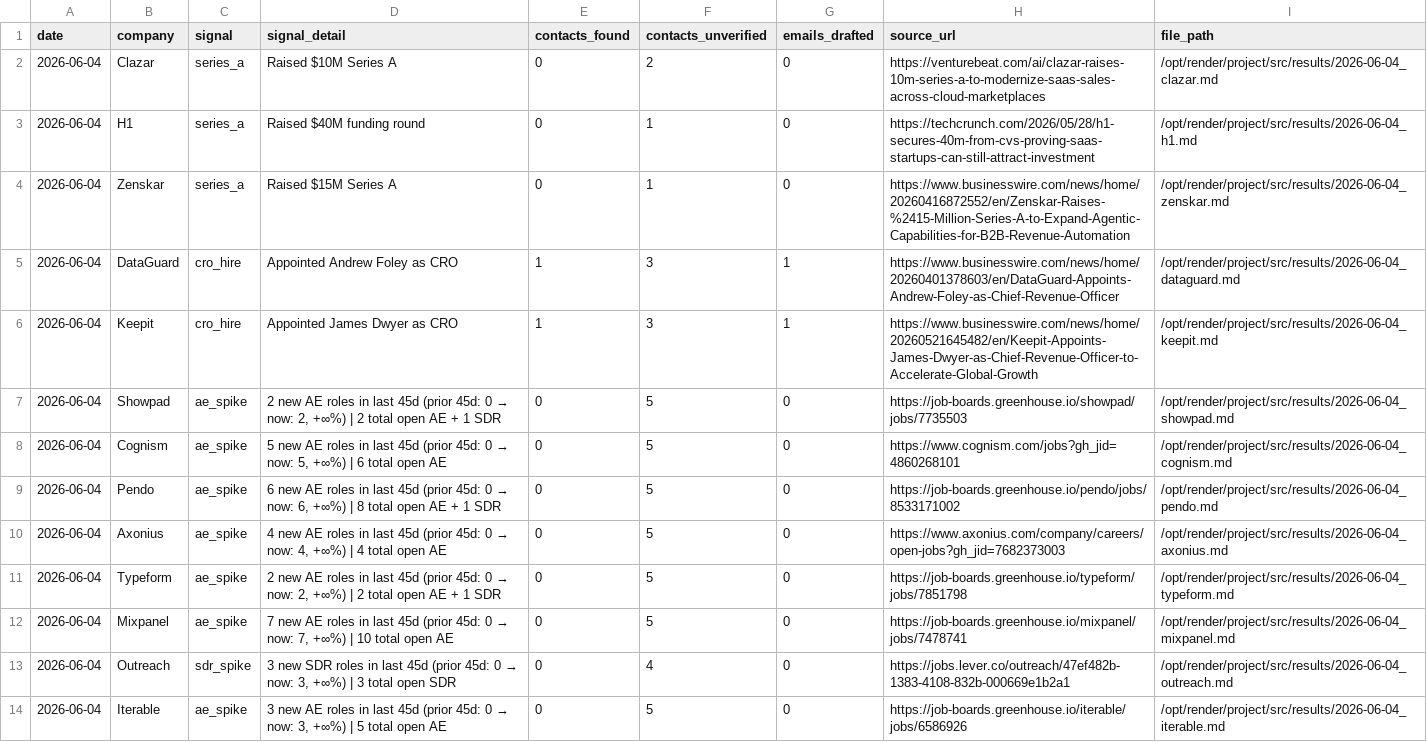
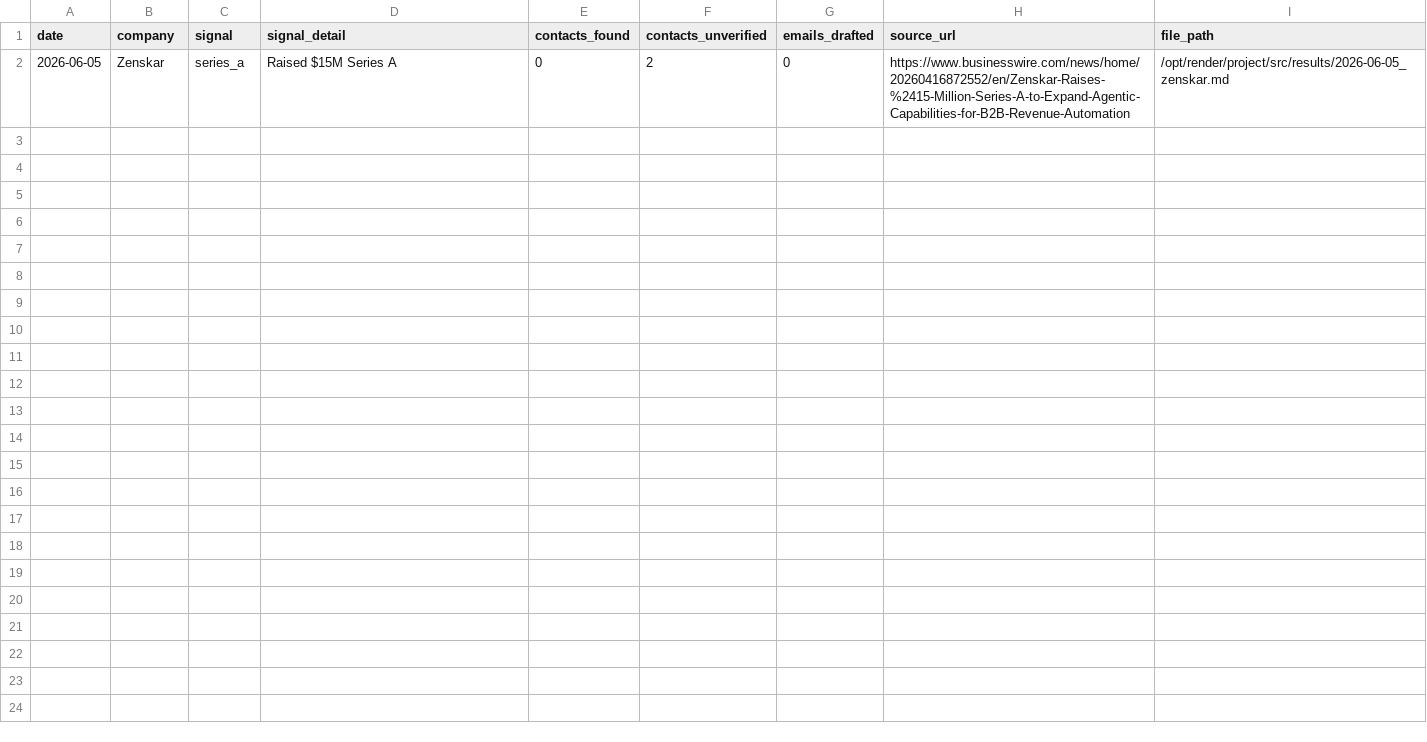
Before and after one commit to rabimoses/company-prospector, a CSV file: results/index.csv, drawn as a sheet.

Commit message:
prospector run 2026-06-05

```diff
--- a/results/index.csv
+++ b/results/index.csv
@@ -1,14 +1,2 @@
 date,company,signal,signal_detail,contacts_found,contacts_unverified,emails_drafted,source_url,file_path
-2026-06-04,Clazar,series_a,Raised $10M Series A,0,2,0,https://venturebeat.com/ai/clazar-raises-10m-series-a-to-modernize-saas-sales-across-cloud-marketplaces,/opt/render/project/src/results/2026-06-04_clazar.md
-2026-06-04,H1,series_a,Raised $40M funding round,0,1,0,https://techcrunch.com/2026/05/28/h1-secures-40m-from-cvs-proving-saas-startups-can-still-attract-investment,/opt/render/project/src/results/2026-06-04_h1.md
-2026-06-04,Zenskar,series_a,Raised $15M Series A,0,1,0,https://www.businesswire.com/news/home/20260416872552/en/Zenskar-Raises-%2415-Million-Series-A-to-Expand-Agentic-Capabilities-for-B2B-Revenue-Automation,/opt/render/project/src/results/2026-06-04_zenskar.md
-2026-06-04,DataGuard,cro_hire,Appointed Andrew Foley as CRO,1,3,1,https://www.businesswire.com/news/home/20260401378603/en/DataGuard-Appoints-Andrew-Foley-as-Chief-Revenue-Officer,/opt/render/project/src/results/2026-06-04_dataguard.md
-2026-06-04,Keepit,cro_hire,Appointed James Dwyer as CRO,1,3,1,https://www.businesswire.com/news/home/20260521645482/en/Keepit-Appoints-James-Dwyer-as-Chief-Revenue-Officer-to-Accelerate-Global-Growth,/opt/render/project/src/results/2026-06-04_keepit.md
-2026-06-04,Showpad,ae_spike,"2 new AE roles in last 45d (prior 45d: 0 → now: 2, +∞%) | 2 total open AE + 1 SDR",0,5,0,https://job-boards.greenhouse.io/showpad/jobs/7735503,/opt/render/project/src/results/2026-06-04_showpad.md
-2026-06-04,Cognism,ae_spike,"5 new AE roles in last 45d (prior 45d: 0 → now: 5, +∞%) | 6 total open AE",0,5,0,https://www.cognism.com/jobs?gh_jid=4860268101,/opt/render/project/src/results/2026-06-04_cognism.md
-2026-06-04,Pendo,ae_spike,"6 new AE roles in last 45d (prior 45d: 0 → now: 6, +∞%) | 8 total open AE + 1 SDR",0,5,0,https://job-boards.greenhouse.io/pendo/jobs/8533171002,/opt/render/project/src/results/2026-06-04_pendo.md
-2026-06-04,Axonius,ae_spike,"4 new AE roles in last 45d (prior 45d: 0 → now: 4, +∞%) | 4 total open AE",0,5,0,https://www.axonius.com/company/careers/open-jobs?gh_jid=7682373003,/opt/render/project/src/results/2026-06-04_axonius.md
-2026-06-04,Typeform,ae_spike,"2 new AE roles in last 45d (prior 45d: 0 → now: 2, +∞%) | 2 total open AE + 1 SDR",0,5,0,https://job-boards.greenhouse.io/typeform/jobs/7851798,/opt/render/project/src/results/2026-06-04_typeform.md
-2026-06-04,Mixpanel,ae_spike,"7 new AE roles in last 45d (prior 45d: 0 → now: 7, +∞%) | 10 total open AE",0,5,0,https://job-boards.greenhouse.io/mixpanel/jobs/7478741,/opt/render/project/src/results/2026-06-04_mixpanel.md
-2026-06-04,Outreach,sdr_spike,"3 new SDR roles in last 45d (prior 45d: 0 → now: 3, +∞%) | 3 total open SDR",0,4,0,https://jobs.lever.co/outreach/47ef482b-1383-4108-832b-000669e1b2a1,/opt/render/project/src/results/2026-06-04_outreach.md
-2026-06-04,Iterable,ae_spike,"3 new AE roles in last 45d (prior 45d: 0 → now: 3, +∞%) | 5 total open AE",0,5,0,https://job-boards.greenhouse.io/iterable/jobs/6586926,/opt/render/project/src/results/2026-06-04_iterable.md
+2026-06-05,Zenskar,series_a,Raised $15M Series A,0,2,0,https://www.businesswire.com/news/home/20260416872552/en/Zenskar-Raises-%2415-Million-Series-A-to-Expand-Agentic-Capabilities-for-B2B-Revenue-Automation,/opt/render/project/src/results/2026-06-05_zenskar.md
```
